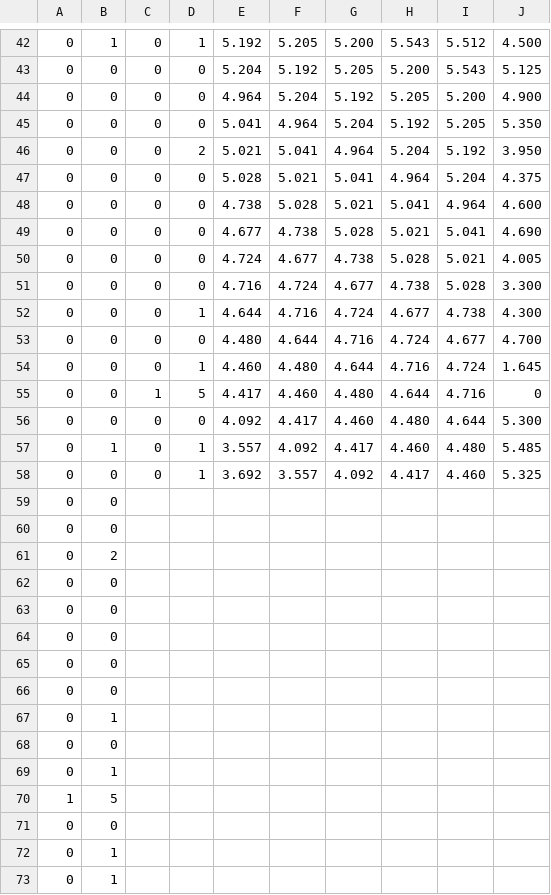
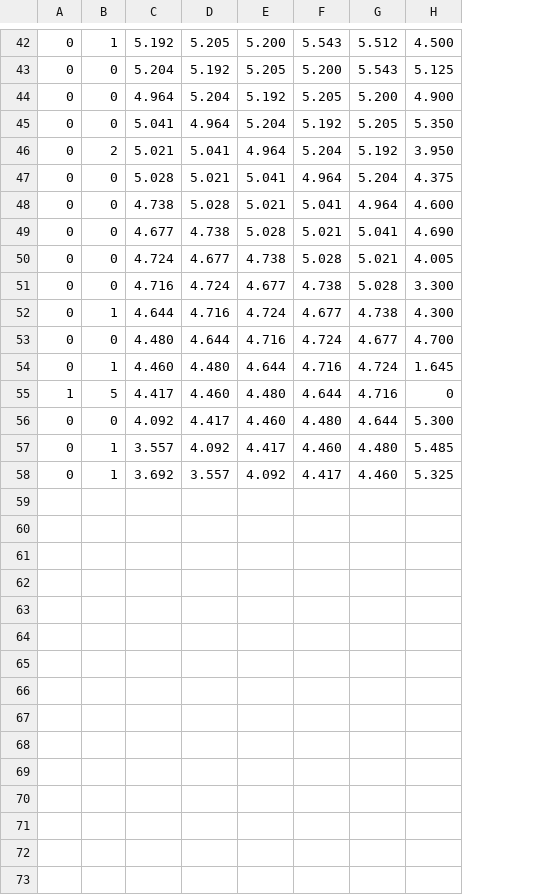
Before and after one commit to sribagindadalimunthe/tesis, a CSV file: Tesis Alternatif 5.csv, drawn as a sheet; only a part is shown, gaps mark what is left out; the diff covers the shown part only; the diff names each change by its address in the sheet, - before the commit and + after, or states it on an @@ line.

Commit message:
Add files via upload

```diff
--- a/Tesis Alternatif 5.csv
+++ b/Tesis Alternatif 5.csv
-column C, rows 42-58: 0 | 0 | 0 | 0 | 0 | 0 | 0 | 0 | 0 | 0 | 0 | 0 | 0 | 1 | 0 | 0 | 0
-column D, rows 42-58: 1 | 0 | 0 | 0 | 2 | 0 | 0 | 0 | 0 | 0 | 1 | 0 | 1 | 5 | 0 | 1 | 1
-B46: 0
+B46: 2
-B52: 0
+B52: 1
-B54: 0
+B54: 1
-A55: 0
+A55: 1
-B55: 0
+B55: 5
-B58: 0
+B58: 1
-row 59: 0 | 0
-row 60: 0 | 0
-row 61: 0 | 2
-row 62: 0 | 0
-row 63: 0 | 0
-row 64: 0 | 0
-row 65: 0 | 0
-row 66: 0 | 0
-row 67: 0 | 1
-row 68: 0 | 0
-row 69: 0 | 1
-row 70: 1 | 5
-row 71: 0 | 0
-row 72: 0 | 1
-row 73: 0 | 1
```
Also changed, not shown: 14 edited cells elsewhere in this file.
